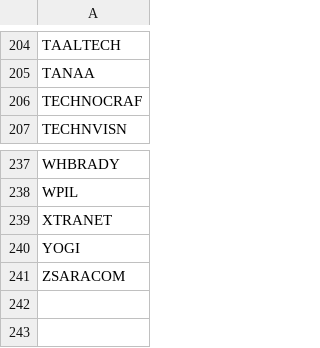
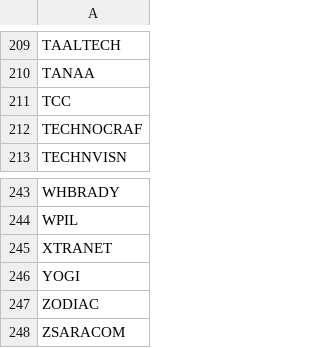
Before and after one commit to rjganatra/StockGPT, a CSV file: data/scans/failed_symbols.csv, drawn as a sheet; only a part is shown, gaps mark what is left out; the diff covers the shown part only; the diff names each change by its address in the sheet, - before the commit and + after, or states it on an @@ line.

```diff
--- a/data/scans/failed_symbols.csv
+++ b/data/scans/failed_symbols.csv
+row 211: TCC
+row 247: ZODIAC
```
Also changed, not shown: 5 added rows elsewhere in this file, data/performance/signal_performance_summary.csv, data/range/range_bound.csv, 6 other files.
